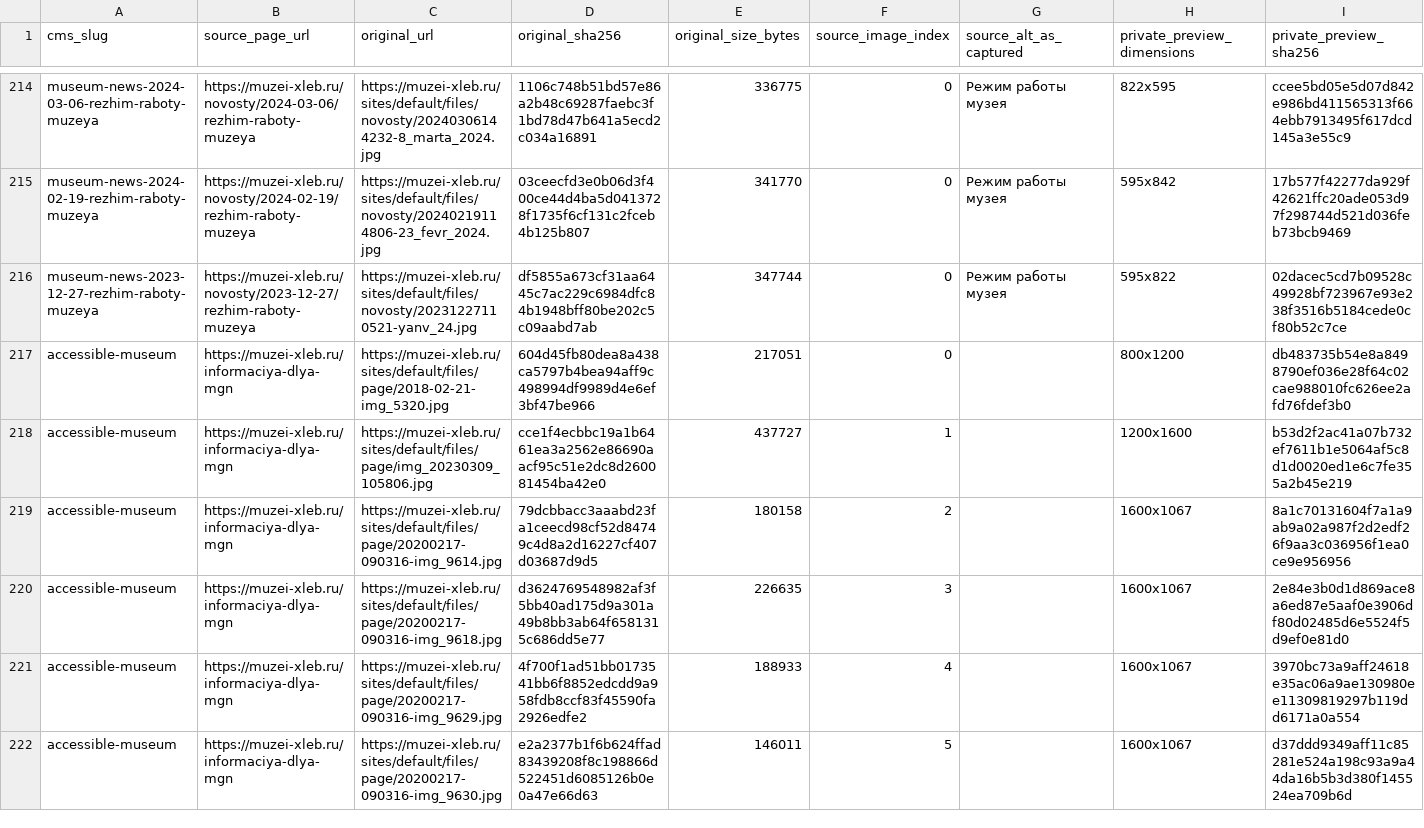
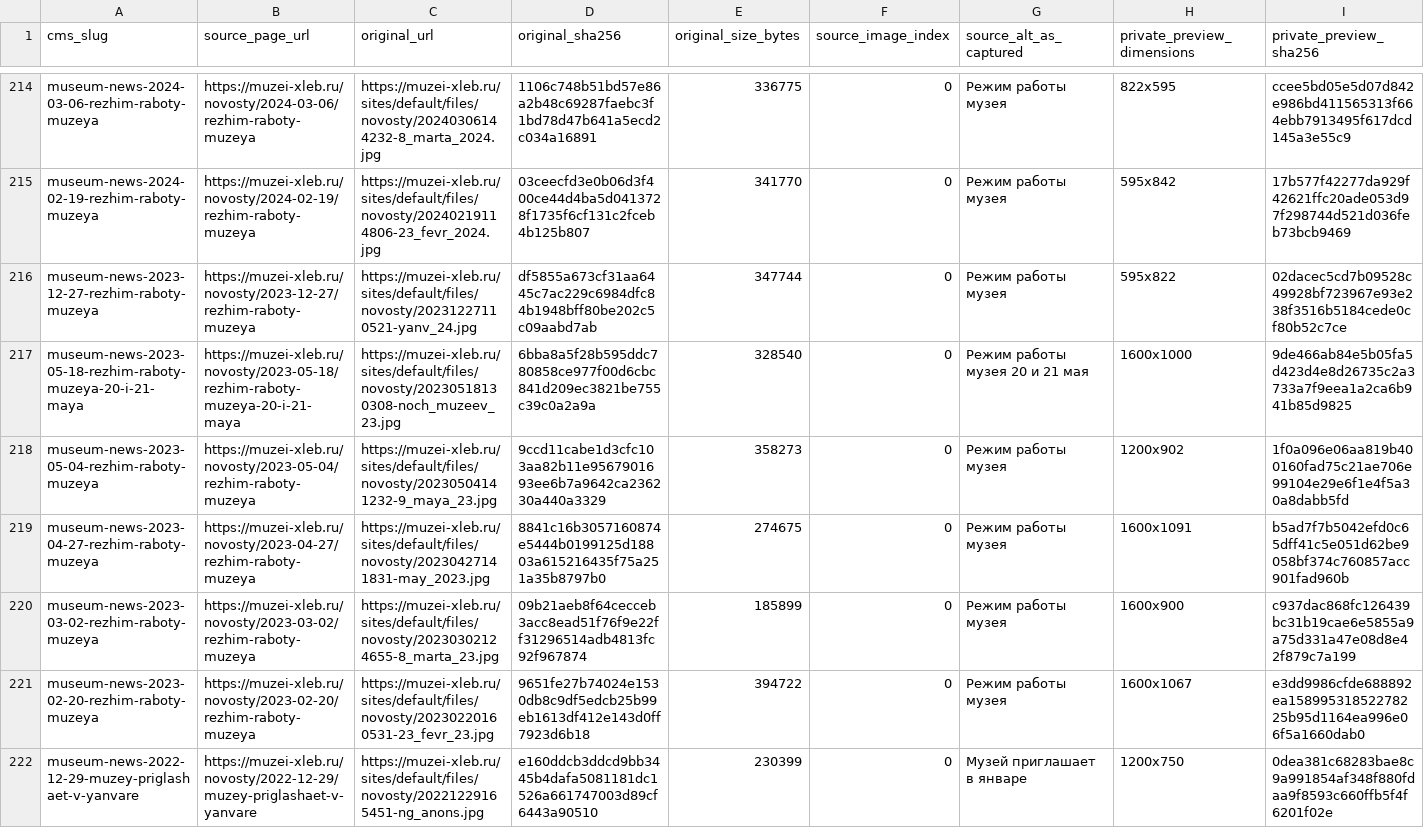
Before and after one commit to arvectum2/musbread, a CSV file: docs/source-migration/OFFICIAL_PHOTOS_IMPORTED_20261018.csv, drawn as a sheet; only a part is shown, gaps mark what is left out; the shorter side is filled out with more unchanged rows; rows hold the shown columns only; the diff covers the shown part only; the diff names each change by its address in the sheet, - before the commit and + after, or states it on an @@ line.

Commit message:
feat(musbread): migrate 170 museum news and preserve original documents on domain cutover

```diff
--- a/docs/source-migration/OFFICIAL_PHOTOS_IMPORTED_20261018.csv
+++ b/docs/source-migration/OFFICIAL_PHOTOS_IMPORTED_20261018.csv
+row 217: museum-news-2023-05-18-rezhim-raboty-muzeya-20-i-21-maya | https://muzei-xleb.ru/novosty/2023-05-18/rezhim-raboty-muzeya-20-i-21-maya | https://muzei-xleb.ru/sites/default/files/novosty/20230518130308-noch_muzeev_23.jpg | 6bba8a5f28b595ddc780858ce977f00d6cbc841d209ec3821be755c39c0a2a9a | 328540 | 0 | Режим работы музея 20 и 21 мая | 1600x1000 | 9de466ab84e5b05fa5d423d4e8d26735c2a3733a7f9eea1a2ca6b941b85d9825
+row 218: museum-news-2023-05-04-rezhim-raboty-muzeya | https://muzei-xleb.ru/novosty/2023-05-04/rezhim-raboty-muzeya | https://muzei-xleb.ru/sites/default/files/novosty/20230504141232-9_maya_23.jpg | 9ccd11cabe1d3cfc103aa82b11e9567901693ee6b7a9642ca236230a440a3329 | 358273 | 0 | Режим работы музея | 1200x902 | 1f0a096e06aa819b400160fad75c21ae706e99104e29e6f1e4f5a30a8dabb5fd
+row 219: museum-news-2023-04-27-rezhim-raboty-muzeya | https://muzei-xleb.ru/novosty/2023-04-27/rezhim-raboty-muzeya | https://muzei-xleb.ru/sites/default/files/novosty/20230427141831-may_2023.jpg | 8841c16b3057160874e5444b0199125d18803a615216435f75a251a35b8797b0 | 274675 | 0 | Режим работы музея | 1600x1091 | b5ad7f7b5042efd0c65dff41c5e051d62be9058bf374c760857acc901fad960b
+row 220: museum-news-2023-03-02-rezhim-raboty-muzeya | https://muzei-xleb.ru/novosty/2023-03-02/rezhim-raboty-muzeya | https://muzei-xleb.ru/sites/default/files/novosty/20230302124655-8_marta_23.jpg | 09b21aeb8f64cecceb3acc8ead51f76f9e22ff31296514adb4813fc92f967874 | 185899 | 0 | Режим работы музея | 1600x900 | c937dac868fc126439bc31b19cae6e5855a9a75d331a47e08d8e42f879c7a199
+row 221: museum-news-2023-02-20-rezhim-raboty-muzeya | https://muzei-xleb.ru/novosty/2023-02-20/rezhim-raboty-muzeya | https://muzei-xleb.ru/sites/default/files/novosty/20230220160531-23_fevr_23.jpg | 9651fe27b74024e1530db8c9df5edcb25b99eb1613df412e143d0ff7923d6b18 | 394722 | 0 | Режим работы музея | 1600x1067 | e3dd9986cfde688892ea15899531852278225b95d1164ea996e06f5a1660dab0
+row 222: museum-news-2022-12-29-muzey-priglashaet-v-yanvare | https://muzei-xleb.ru/novosty/2022-12-29/muzey-priglashaet-v-yanvare | https://muzei-xleb.ru/sites/default/files/novosty/20221229165451-ng_anons.jpg | e160ddcb3ddcd9bb3445b4dafa5081181dc1526a661747003d89cf6443a90510 | 230399 | 0 | Музей приглашает в январе | 1200x750 | 0dea381c68283bae8c9a991854af348f880fdaa9f8593c660ffb5f4f6201f02e
```
Also changed, not shown: 5 added rows elsewhere in this file, 42 other files.
